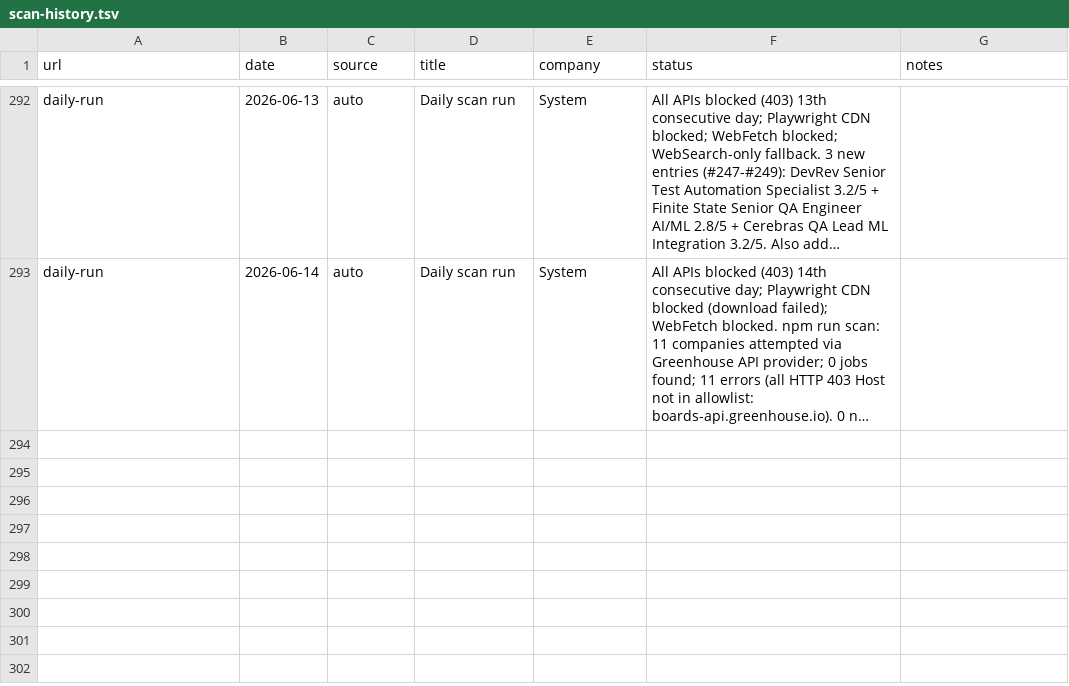
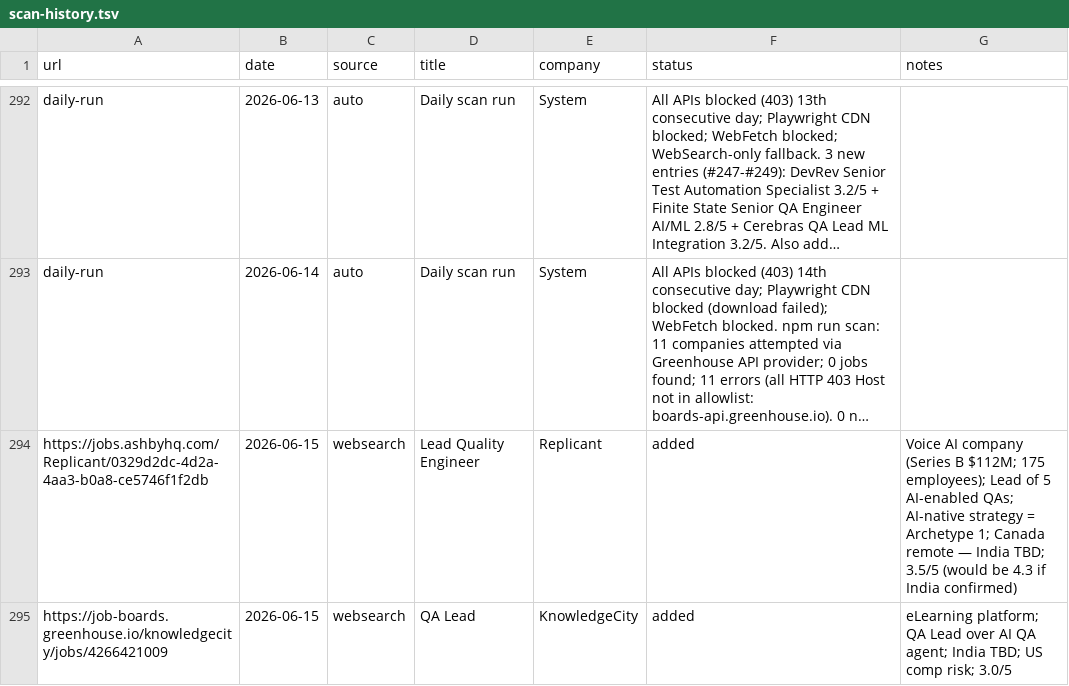
Before and after one commit to Gaurav-Khungar/career-ops, a TSV file: data/scan-history.tsv, drawn as a sheet; only a part is shown, gaps mark what is left out; long unchanged cells end in …; the diff covers the shown part only; the diff names each change by its address in the sheet, - before the commit and + after, or states it on an @@ line.

```diff
--- a/data/scan-history.tsv
+++ b/data/scan-history.tsv
+row 294: https://jobs.ashbyhq.com/Replicant/0329d2dc-4d2a-4aa3-b0a8-ce5746f1f2db | 2026-06-15 | websearch | Lead Quality Engineer | Replicant | added | Voice AI company (Series B $112M; 175 employees); Lead of 5 AI-enabled QAs; AI-native strategy = Archetype 1; Canada remote — India TBD; 3.5/5 (would be 4.3 if India confirmed)
+row 295: https://job-boards.greenhouse.io/knowledgecity/jobs/4266421009 | 2026-06-15 | websearch | QA Lead | KnowledgeCity | added | eLearning platform; QA Lead over AI QA agent; India TBD; US comp risk; 3.0/5
```
Also changed, not shown: 1 added row elsewhere in this file, 4 other files.
